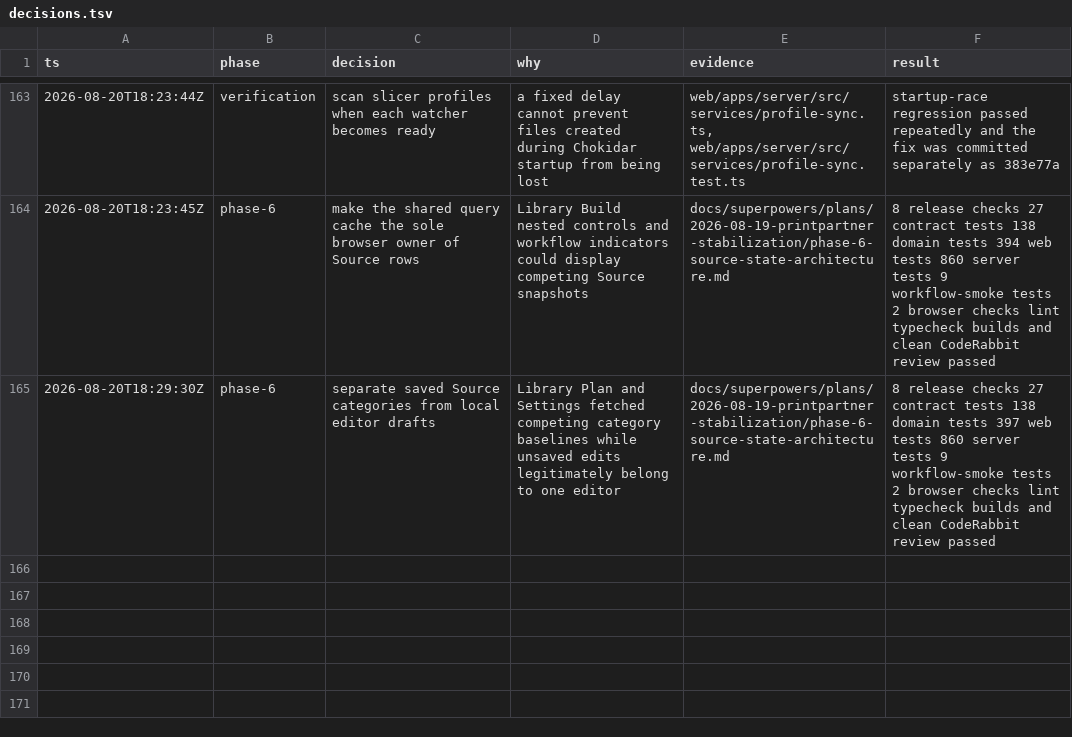
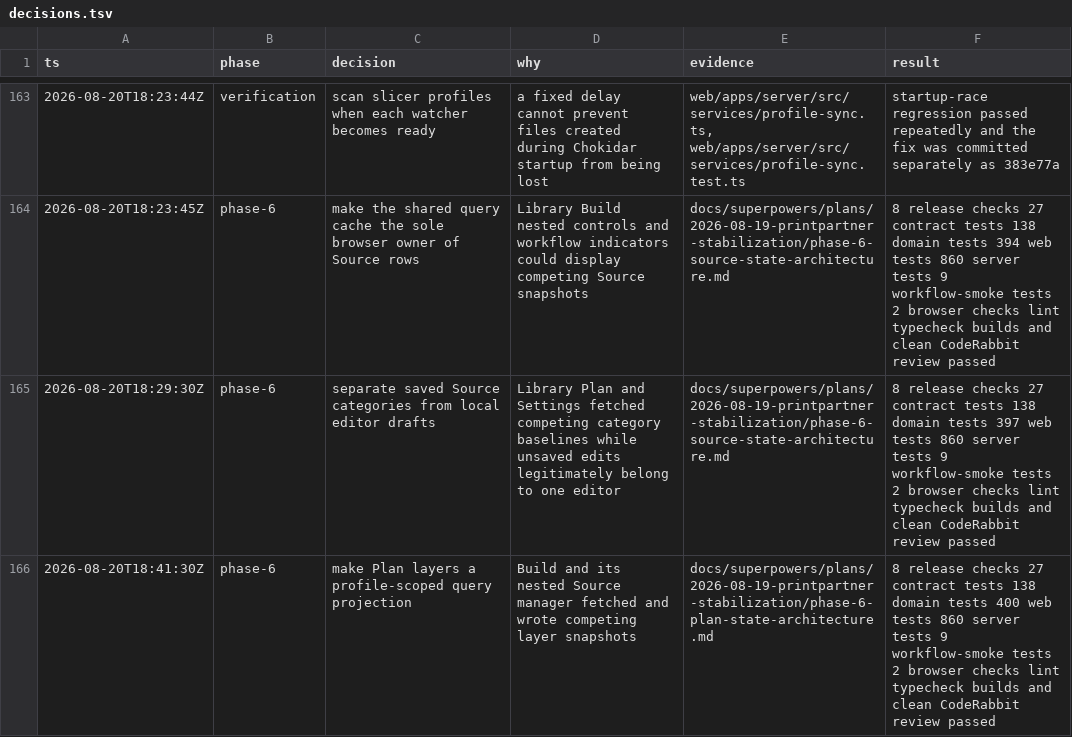
Before and after one commit to poitee/PrintPartnerPartner, a TSV file: docs/superpowers/plans/2026-08-19-printpartner-stabilization/decisions.tsv, drawn as a sheet; only a part is shown, gaps mark what is left out; the diff names each change by its address in the sheet, - before the commit and + after, or states it on an @@ line.

Commit message:
refactor: centralize plan layers

```diff
--- a/docs/superpowers/plans/2026-08-19-printpartner-stabilization/decisions.tsv
+++ b/docs/superpowers/plans/2026-08-19-printpartner-stabilization/decisions.tsv
+row 166: 2026-08-20T18:41:30Z | phase-6 | make Plan layers a profile-scoped query projection | Build and its nested Source manager fetched and wrote competing layer snapshots | docs/superpowers/plans/2026-08-19-printpartner-stabilization/phase-6-plan-state-architecture.md | 8 release checks 27 contract tests 138 domain tests 400 web tests 860 server tests 9 workflow-smoke tests 2 browser checks lint typecheck builds and clean CodeRabbit review passed
```
Also changed, not shown: 6 other files.
